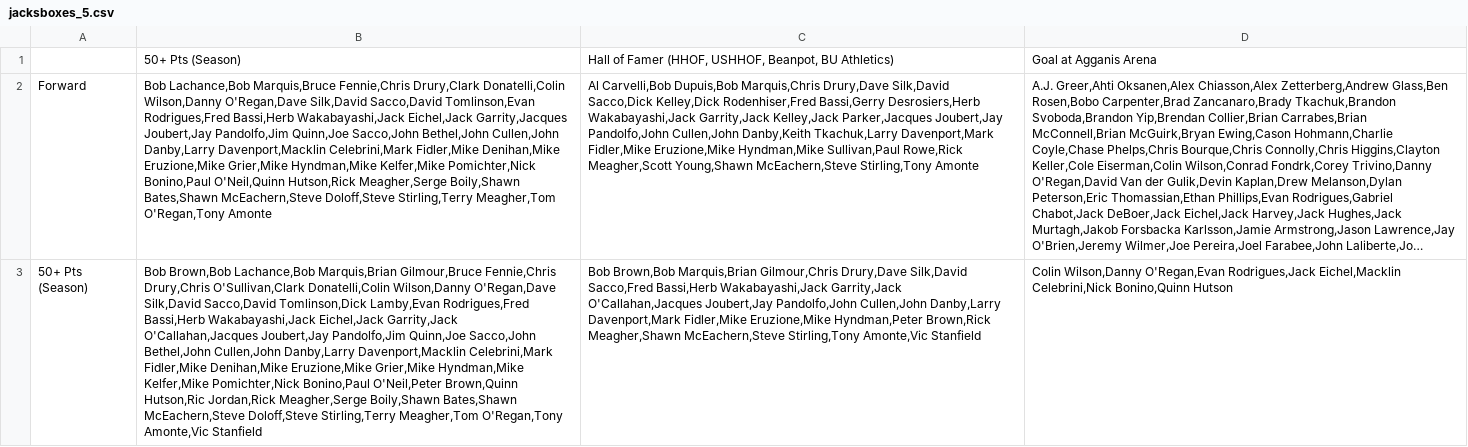
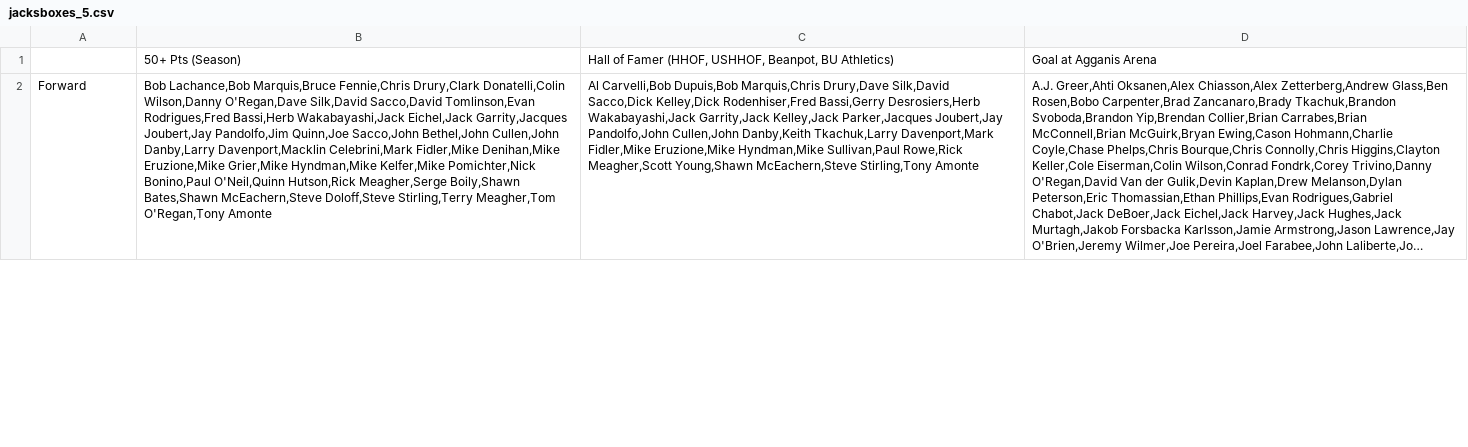
Before and after one commit to redsoxfan2194/buhockeystats, a CSV file: buhockeystatssite/recordbookdata/jacksboxes_grids/jacksboxes_5.csv, drawn as a sheet; only a part is shown; long unchanged cells end in …; removed rows and columns are numbered as before the commit, all else as after; the diff covers the shown part only; the diff names each change by its address in the sheet, - before the commit and + after, or states it on an @@ line.

Commit message:
Update jacksboxes_5.csv

```diff
--- a/buhockeystatssite/recordbookdata/jacksboxes_grids/jacksboxes_5.csv
+++ b/buhockeystatssite/recordbookdata/jacksboxes_grids/jacksboxes_5.csv
-row 3: 50+ Pts (Season) | Bob Brown,Bob Lachance,Bob Marquis,Brian Gilmour,Bruce Fennie,Chris Drury,Chris O'Sullivan,Clark Donatelli,Colin Wilson,Danny O'Regan,Dave Silk,David Sacco,David Tomlinson,Dick Lamby,Evan Rodrigues,Fred Bassi,Herb Wakabayashi,Jack Eichel,Jack Garrity,Jack O'Callahan,Jacques Joubert,Jay Pandolfo,Jim Quinn,Joe Sacco,John Bethel,John Cullen,John Danby,Larry Davenport,Macklin Celebrini,Mark Fidler,Mike Denihan,Mike Eruzione,Mike Grier,Mike Hyndman,Mike Kelfer,Mike Pomichter,Nick Bonino,Paul O'Neil,Peter Brown,Quinn Hutson,Ric Jordan,Rick Meagher,Serge Boily,Shawn Bates,Shawn McEachern,Steve Doloff,Steve Stirling,Terry Meagher,Tom O'Regan,Tony Amonte,Vic Stanfield | Bob Brown,Bob Marquis,Brian Gilmour,Chris Drury,Dave Silk,David Sacco,Fred Bassi,Herb Wakabayashi,Jack Garrity,Jack O'Callahan,Jacques Joubert,Jay Pandolfo,John Cullen,John Danby,Larry Davenport,Mark Fidler,Mike Eruzione,Mike Hyndman,Peter Brown,Rick Meagher,Shawn McEachern,Steve Stirling,Tony Amonte,Vic Stanfield | Colin Wilson,Danny O'Regan,Evan Rodrigues,Jack Eichel,Macklin Celebrini,Nick Bonino,Quinn Hutson
```
Also changed, not shown: 2 added rows and 1 removed row elsewhere in this file.
